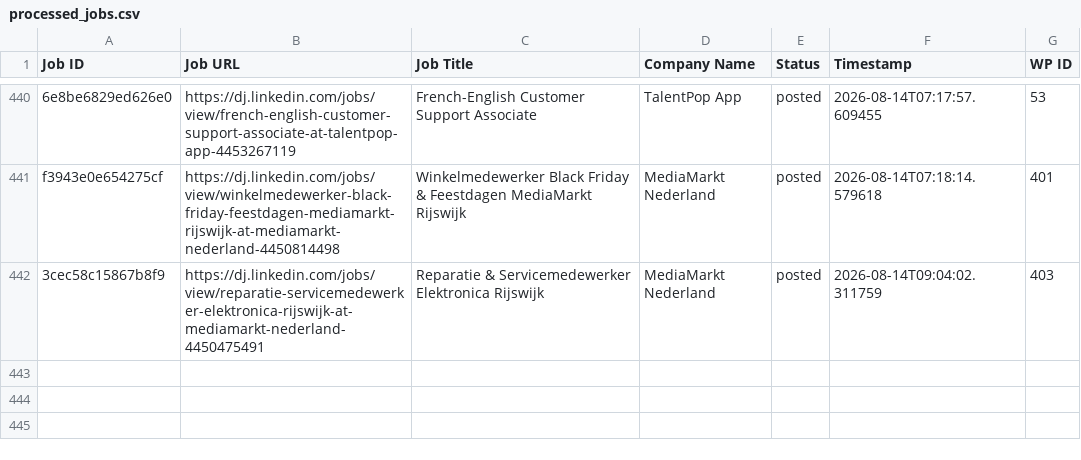
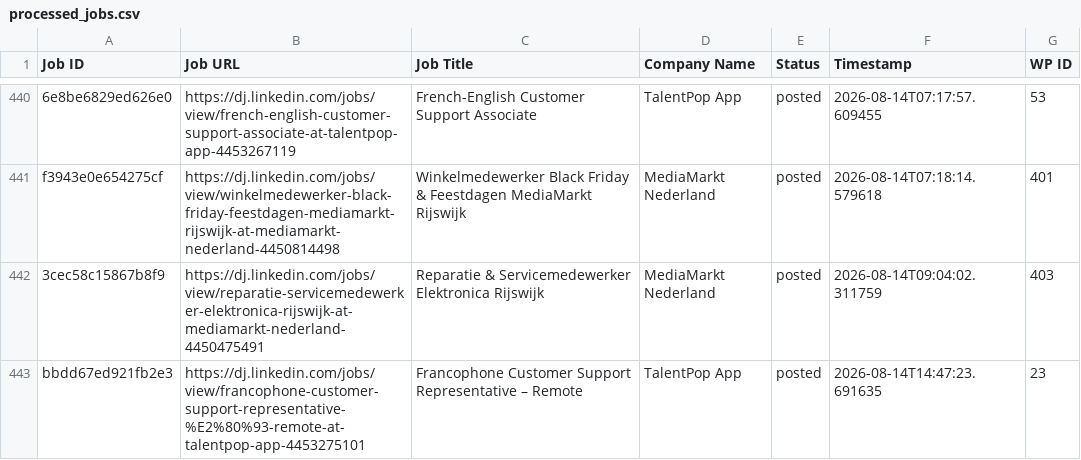
Before and after one commit to innovationinc2000/dj, a CSV file: processed_jobs.csv, drawn as a sheet; only a part is shown, gaps mark what is left out.

```diff
--- a/processed_jobs.csv
+++ b/processed_jobs.csv
@@ -446 +446,2 @@ f3943e0e654275cf,https://dj.linkedin.com/jobs/view/winkelmedewerker-black-friday
 3cec58c15867b8f9,https://dj.linkedin.com/jobs/view/reparatie-servicemedewerker-elektronica-rijswijk-at-mediamarkt-nederland-4450475491,Reparatie & Servicemedewerker Elektronica Rijswijk,MediaMarkt Nederland,posted,2026-08-14T09:04:02.311759,403
+bbdd67ed921fb2e3,https://dj.linkedin.com/jobs/view/francophone-customer-support-representative-%E2%80%93-remote-at-talentpop-app-4453275101,Francophone Customer Support Representative – Remote,TalentPop App,posted,2026-08-14T14:47:23.691635,23
```
